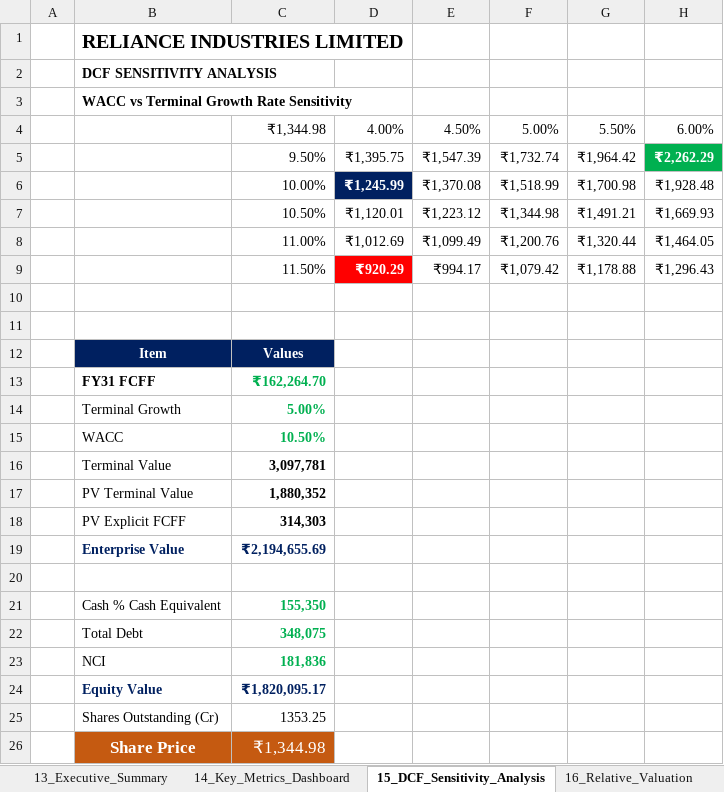
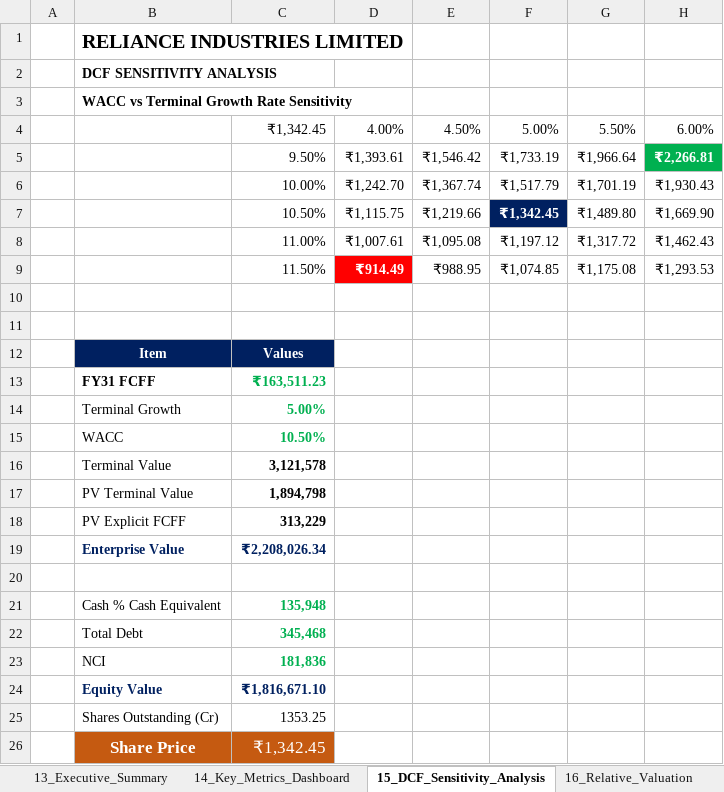
Before and after one commit to rs-ramansingh/Reliance-Industries-DCF-SOTP-Valuation, an Excel workbook: Reliance_DCF_SOTP_Valuation_Model.xlsx, sheet 15_DCF_Sensitivity_Analysis, drawn as a sheet; values as stored, in another font and other column widths than the file's, no borders; charts and pictures and conditional formats not drawn; removed rows and columns are numbered as before the commit, all else as after; the diff names each change by its address in the sheet, - before the commit and + after, or states it on an @@ line.

```diff
--- a/Reliance_DCF_SOTP_Valuation_Model.xlsx (sheet 15_DCF_Sensitivity_Analysis)
+++ b/Reliance_DCF_SOTP_Valuation_Model.xlsx (sheet 15_DCF_Sensitivity_Analysis)
-C4: ₹1,344.98
+C4: ₹1,342.45
-row 5:  |  | 9.50% | ₹1,395.75 | ₹1,547.39 | ₹1,732.74 | ₹1,964.42 | ₹2,262.29
-row 6:  |  | 10.00% | ₹1,245.99 | ₹1,370.08 | ₹1,518.99 | ₹1,700.98 | ₹1,928.48
-row 7:  |  | 10.50% | ₹1,120.01 | ₹1,223.12 | ₹1,344.98 | ₹1,491.21 | ₹1,669.93
-row 8:  |  | 11.00% | ₹1,012.69 | ₹1,099.49 | ₹1,200.76 | ₹1,320.44 | ₹1,464.05
-row 9:  |  | 11.50% | ₹920.29 | ₹994.17 | ₹1,079.42 | ₹1,178.88 | ₹1,296.43
+row 5:  |  | 9.50% | ₹1,393.61 | ₹1,546.42 | ₹1,733.19 | ₹1,966.64 | ₹2,266.81
+row 6:  |  | 10.00% | ₹1,242.70 | ₹1,367.74 | ₹1,517.79 | ₹1,701.19 | ₹1,930.43
+row 7:  |  | 10.50% | ₹1,115.75 | ₹1,219.66 | ₹1,342.45 | ₹1,489.80 | ₹1,669.90
+row 8:  |  | 11.00% | ₹1,007.61 | ₹1,095.08 | ₹1,197.12 | ₹1,317.72 | ₹1,462.43
+row 9:  |  | 11.50% | ₹914.49 | ₹988.95 | ₹1,074.85 | ₹1,175.08 | ₹1,293.53
-C13: ₹162,264.70
+C13: ₹163,511.23
-C16: 3,097,781
+C16: 3,121,578
-C17: 1,880,352
+C17: 1,894,798
-C18: 314,303
+C18: 313,229
-C19: ₹2,194,655.69
+C19: ₹2,208,026.34
-C21: 155,350
+C21: 135,948
-C22: 348,075
+C22: 345,468
-C24: ₹1,820,095.17
+C24: ₹1,816,671.10
-C26: ₹1,344.98
+C26: ₹1,342.45
```
Also changed, not shown: sheet 08_Three_Statement_Projections, sheet 14_Key_Metrics_Dashboard, sheet 16_Relative_Valuation, sheet 07_Forecast_assumptions, sheet 03_Consolidated_Balance_Sheet_, sheet 06_Calculated_Ratios, 11 more sheets, formulas that keep their value, charts or pictures, 12 other files.
